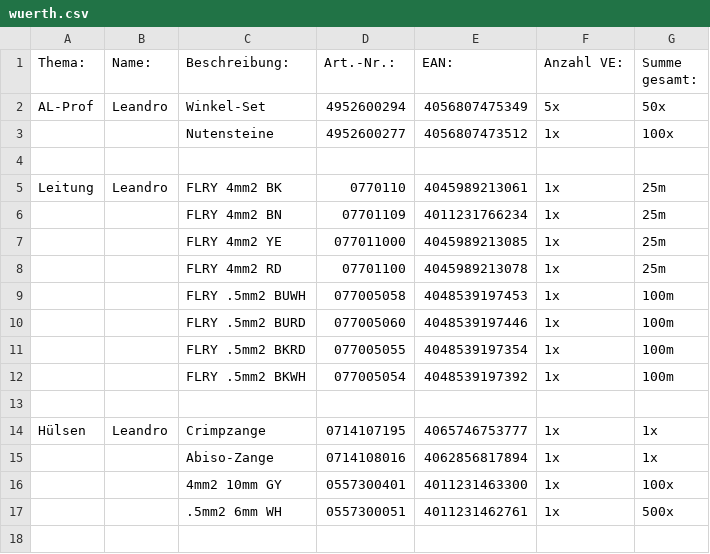
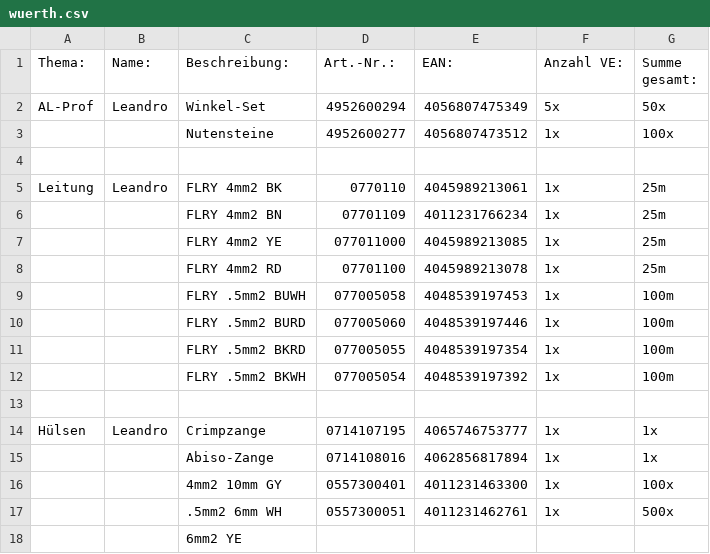
Before and after one commit to RWU-R2M/ORG, a CSV file: orders/wuerth.csv, drawn as a sheet; the diff names each change by its address in the sheet, - before the commit and + after, or states it on an @@ line.

Commit message:
updated wuerth

```diff
--- a/orders/wuerth.csv
+++ b/orders/wuerth.csv
+row 18:  |  | 6mm2 YE
```
